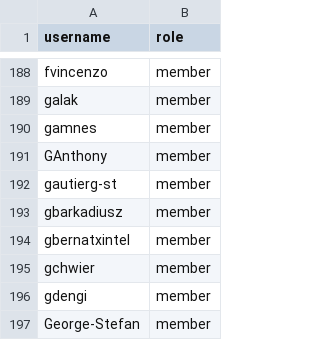
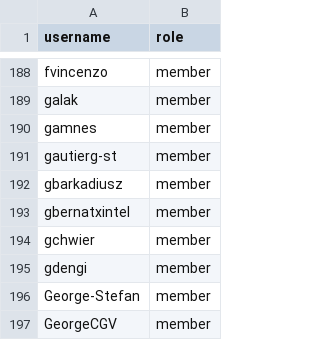
Before and after one commit to zephyrproject-rtos/infrastructure, a CSV file: terraform/github-zephyrproject-rtos/team/team-members/contributors.csv, drawn as a sheet; only a part is shown, gaps mark what is left out; the shorter side is filled out with more unchanged rows.

Commit message:
github: Remove GAnthony from contributors
Remove GAnthony from the `contributors` team because this user
repeatedly failed to accept the invitation and is now somehow causing
API errors when running Terraform apply.

Signed-off-by: Stephanos Ioannidis <root@stephanos.io>

```diff
--- a/terraform/github-zephyrproject-rtos/team/team-members/contributors.csv
+++ b/terraform/github-zephyrproject-rtos/team/team-members/contributors.csv
@@ -190,3 +190,2 @@ galak,member
 gamnes,member
-GAnthony,member
 gautierg-st,member
```
